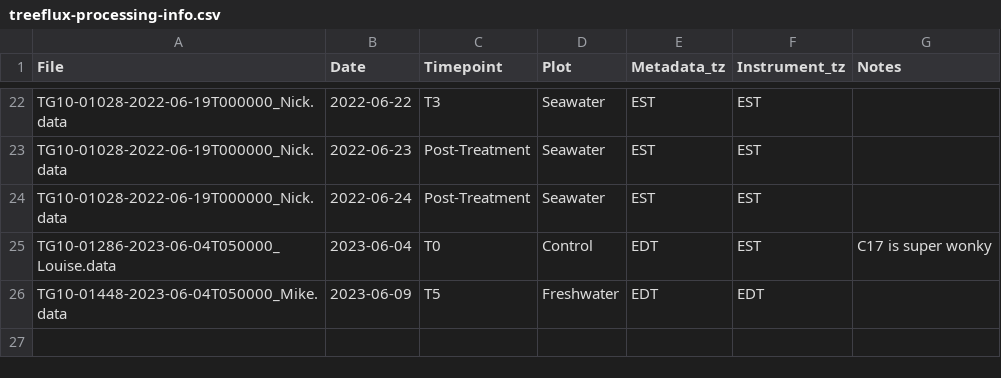
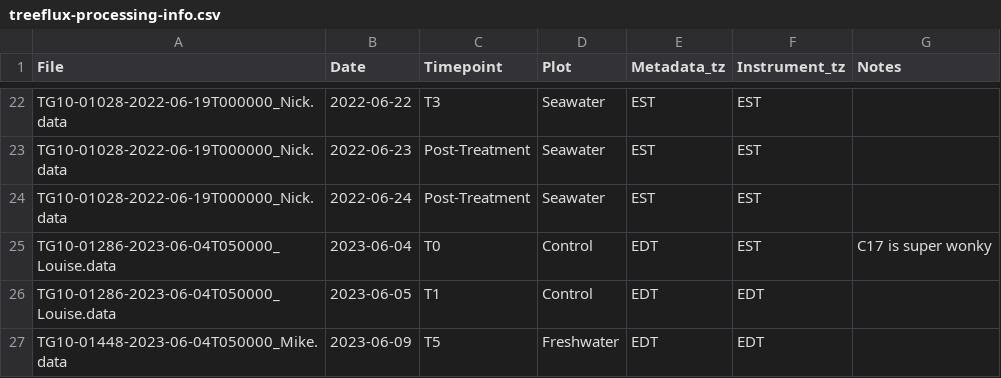
Before and after one commit to COMPASS-DOE/TEMPEST, a CSV file: Data/tree_flux_licor/treeflux-processing-info.csv, drawn as a sheet; only a part is shown, gaps mark what is left out.

```diff
--- a/Data/tree_flux_licor/treeflux-processing-info.csv
+++ b/Data/tree_flux_licor/treeflux-processing-info.csv
@@ -25,2 +25,3 @@ TG10-01028-2022-06-19T000000_Nick.data,2022-06-24,Post-Treatment,Seawater,EST,ES
 TG10-01286-2023-06-04T050000_Louise.data,2023-06-04,T0,Control,EDT,EST,C17 is super wonky
+TG10-01286-2023-06-04T050000_Louise.data,2023-06-05,T1,Control,EDT,EDT,
 TG10-01448-2023-06-04T050000_Mike.data,2023-06-09,T5,Freshwater,EDT,EDT,
```
Also changed, not shown: Data/tree_flux_licor/metadata_excel_files/tree_flux_metadata23.csv, 1 other file.
